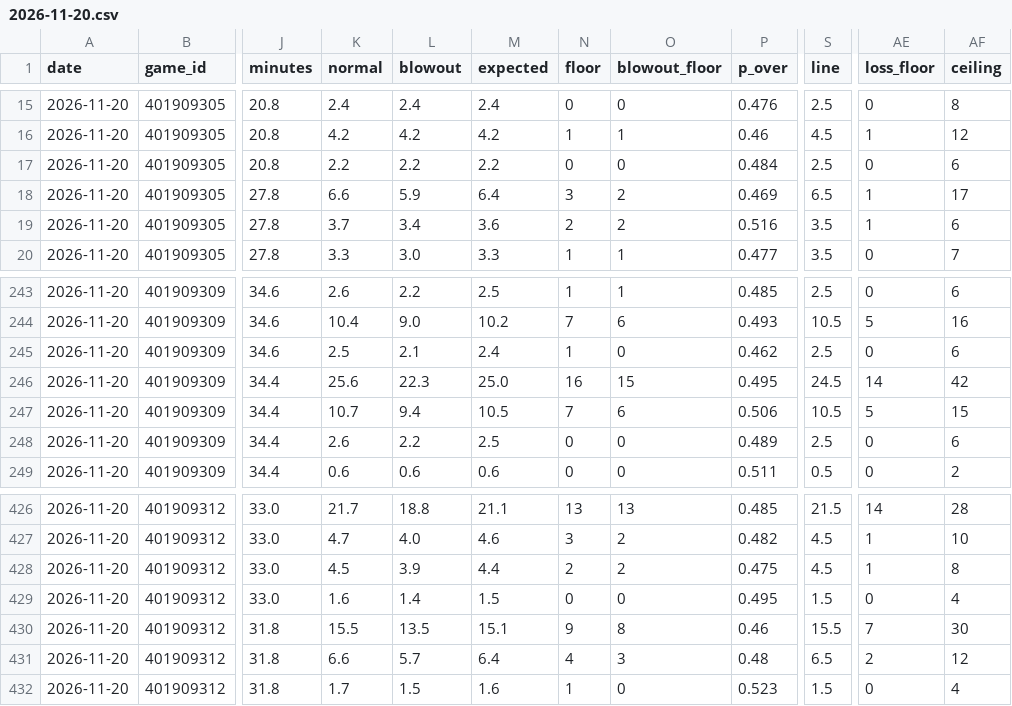
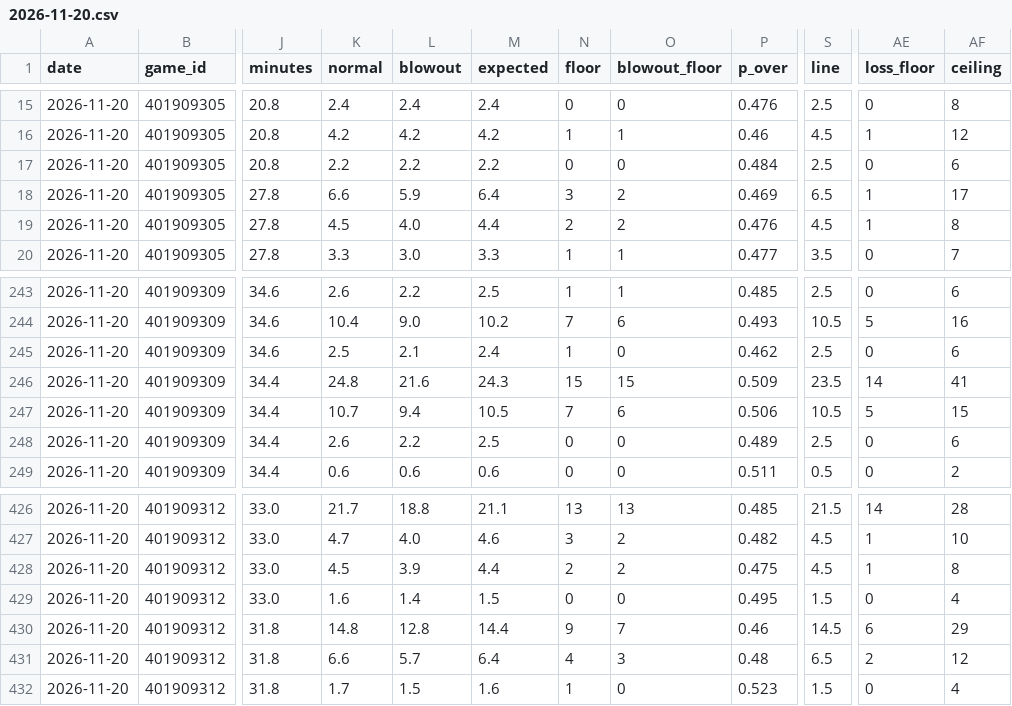
Before and after one commit to mason7park-debug/NBAprojections, a CSV file: data/projections/2026-11-20.csv, drawn as a sheet; only a part is shown, gaps mark what is left out; the diff names each change by its address in the sheet, - before the commit and + after, or states it on an @@ line.

```diff
--- a/data/projections/2026-11-20.csv
+++ b/data/projections/2026-11-20.csv
-K19 (normal): 3.7
+K19 (normal): 4.5
-L19 (blowout): 3.4
+L19 (blowout): 4.0
-M19 (expected): 3.6
+M19 (expected): 4.4
-P19 (p_over): 0.516
+P19 (p_over): 0.476
-S19 (line): 3.5
+S19 (line): 4.5
-AF19 (ceiling): 6
+AF19 (ceiling): 8
-K246 (normal): 25.6
+K246 (normal): 24.8
-L246 (blowout): 22.3
+L246 (blowout): 21.6
-M246 (expected): 25.0
+M246 (expected): 24.3
-N246 (floor): 16
+N246 (floor): 15
-P246 (p_over): 0.495
+P246 (p_over): 0.509
-S246 (line): 24.5
+S246 (line): 23.5
-AF246 (ceiling): 42
+AF246 (ceiling): 41
-K430 (normal): 15.5
+K430 (normal): 14.8
-L430 (blowout): 13.5
+L430 (blowout): 12.8
-M430 (expected): 15.1
+M430 (expected): 14.4
-O430 (blowout_floor): 8
+O430 (blowout_floor): 7
-S430 (line): 15.5
+S430 (line): 14.5
-AE430 (loss_floor): 7
+AE430 (loss_floor): 6
-AF430 (ceiling): 30
+AF430 (ceiling): 29
```
Also changed, not shown: data/odds/2026-11-20.csv, data/props/2026-11-20.csv, 3 other files.
